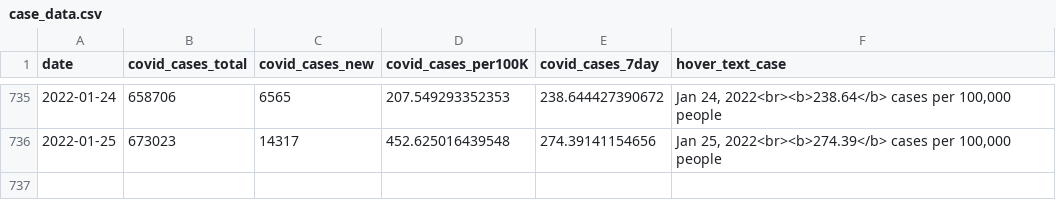
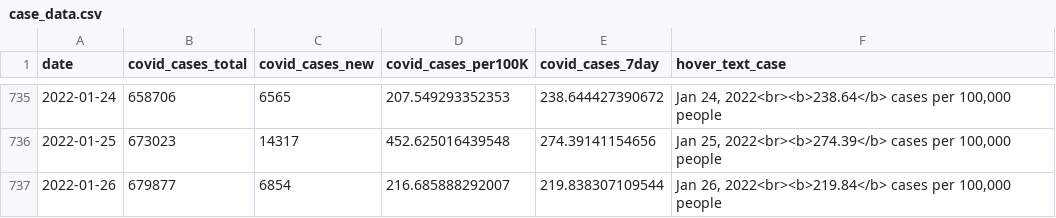
Before and after one commit to Metropolitan-Council/covid-poops, a CSV file: metc-wastewater-covid-monitor/data/case_data.csv, drawn as a sheet; only a part is shown, gaps mark what is left out.

```diff
--- a/metc-wastewater-covid-monitor/data/case_data.csv
+++ b/metc-wastewater-covid-monitor/data/case_data.csv
@@ -736 +736,2 @@
 2022-01-25,673023,14317,452.625016439548,274.39141154656,"Jan 25, 2022<br><b>274.39</b> cases per 100,000 people"
+2022-01-26,679877,6854,216.685888292007,219.838307109544,"Jan 26, 2022<br><b>219.84</b> cases per 100,000 people"
```
Also changed, not shown: metc-wastewater-covid-monitor/data/clean_variant_data.csv, 1 other file.
